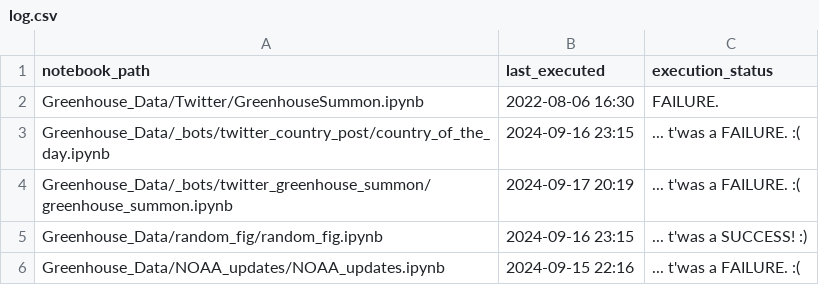
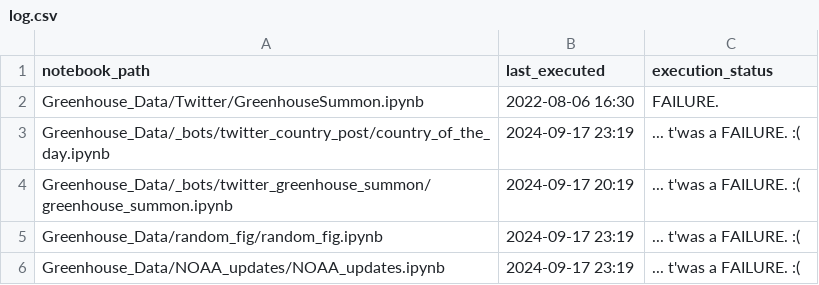
Before and after one commit to dquintani/update, a CSV file: log.csv, drawn as a sheet.

```diff
--- a/log.csv
+++ b/log.csv
@@ -2,5 +2,5 @@ notebook_path,last_executed,execution_status
 Greenhouse_Data/Twitter/GreenhouseSummon.ipynb,2022-08-06 16:30,FAILURE.
-Greenhouse_Data/_bots/twitter_country_post/country_of_the_day.ipynb,2024-09-16 23:15,... t'was a FAILURE. :(
+Greenhouse_Data/_bots/twitter_country_post/country_of_the_day.ipynb,2024-09-17 23:19,... t'was a FAILURE. :(
 Greenhouse_Data/_bots/twitter_greenhouse_summon/greenhouse_summon.ipynb,2024-09-17 20:19,... t'was a FAILURE. :(
-Greenhouse_Data/random_fig/random_fig.ipynb,2024-09-16 23:15,... t'was a SUCCESS! :)
-Greenhouse_Data/NOAA_updates/NOAA_updates.ipynb,2024-09-15 22:16,... t'was a FAILURE. :(
+Greenhouse_Data/random_fig/random_fig.ipynb,2024-09-17 23:19,... t'was a FAILURE. :(
+Greenhouse_Data/NOAA_updates/NOAA_updates.ipynb,2024-09-17 23:19,... t'was a FAILURE. :(
```
Also changed, not shown: 1 other file.
